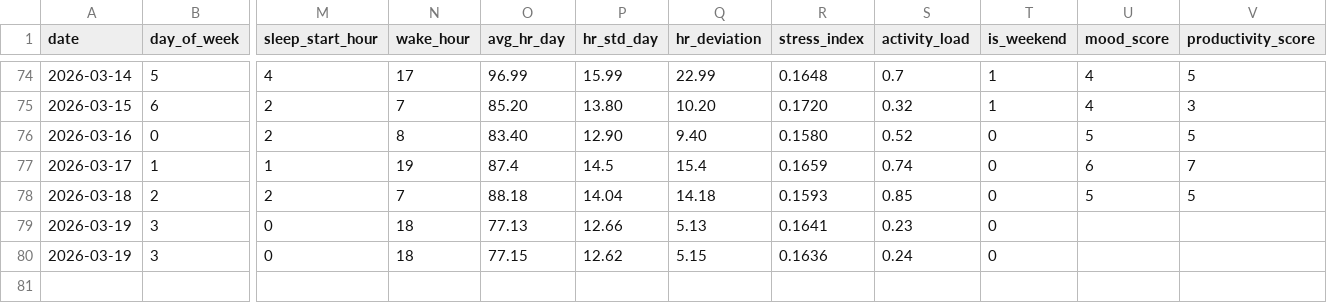
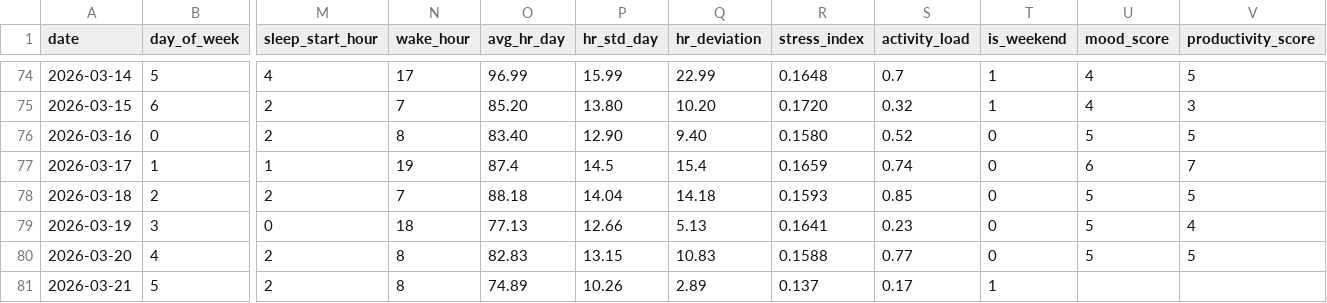
Before and after one commit to riyaaryan2004/minor2, a CSV file: Minor_1/data/daily_data.csv, drawn as a sheet; only a part is shown, gaps mark what is left out; removed rows and columns are numbered as before the commit, all else as after; rows hold the shown columns only; the diff names each change by its address in the sheet, - before the commit and + after, or states it on an @@ line.

```diff
--- a/Minor_1/data/daily_data.csv
+++ b/Minor_1/data/daily_data.csv
-U79 (mood_score): (empty)
+U79 (mood_score): 5
-V79 (productivity_score): (empty)
+V79 (productivity_score): 4
-row 80: 2026-03-19 | 3 | 0 | 18 | 77.15 | 12.62 | 5.15 | 0.1636 | 0.24 | 0
+row 80: 2026-03-20 | 4 | 2 | 8 | 82.83 | 13.15 | 10.83 | 0.1588 | 0.77 | 0 | 5 | 5
+row 81: 2026-03-21 | 5 | 2 | 8 | 74.89 | 10.26 | 2.89 | 0.137 | 0.17 | 1
```
Also changed, not shown: Minor_1/data/evaluation_results.csv, Minor_1/data/hourly_data.csv, 20 other files.
